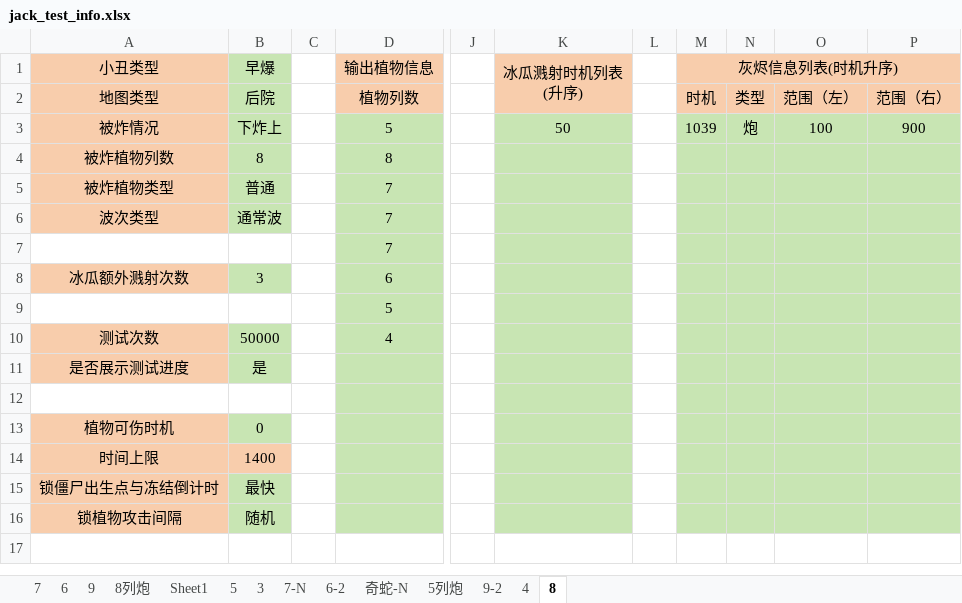
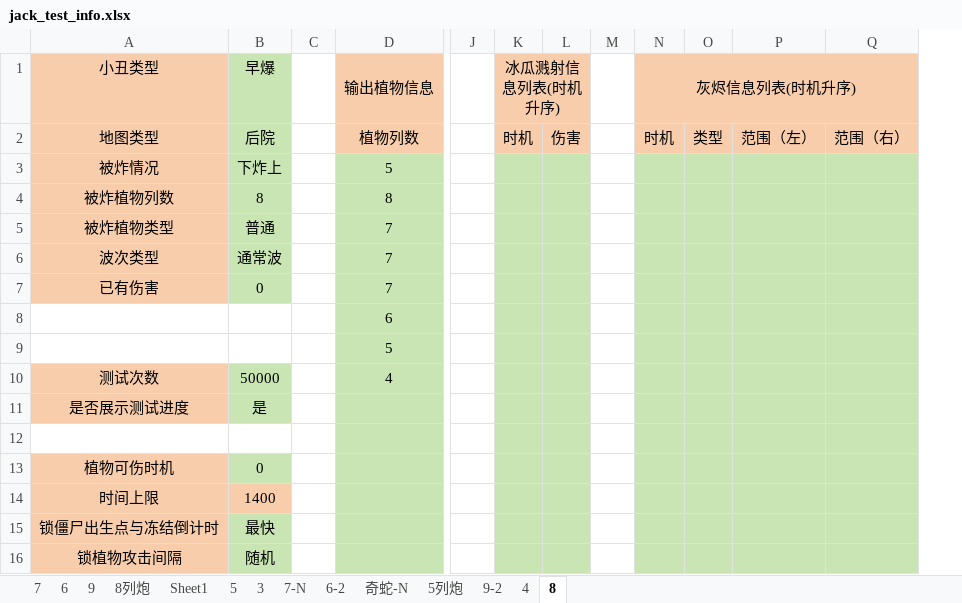
Before and after one commit to Leonhardqwq/simu_cpp, an Excel workbook: Jack/jack_test_info.xlsx, sheet 8, drawn as a sheet; only a part is shown, gaps mark what is left out; values as stored, in another font and other column widths than the file's, no borders; removed rows and columns are numbered as before the commit, all else as after; the diff names each change by its address in the sheet, - before the commit and + after, or states it on an @@ line.

```diff
--- a/Jack/jack_test_info.xlsx (sheet 8)
+++ b/Jack/jack_test_info.xlsx (sheet 8)
-column K (冰瓜溅射时机列表 (升序)), row 3: 50
+column K (冰瓜溅射信息列表(时机升序)), row 2: 时机
+column L, row 2: 伤害
-N3 (灰烬信息列表(时机升序)): 1039
+N3 (灰烬信息列表(时机升序)): (empty)
-O3: 炮
+O3: (empty)
-P3: 100
+P3: (empty)
-Q3: 900
+Q3: (empty)
-A7 (小丑类型): (empty)
+A7 (小丑类型): 已有伤害
-A7 fill: none
+A7 fill: #F8CDAC
-B7 (早爆): (empty)
+B7 (早爆): 0
-B7 fill: none
+B7 fill: #C8E5B3
-A8 (小丑类型): 冰瓜额外溅射次数
+A8 (小丑类型): (empty)
-A8 fill: #F8CDAC
+A8 fill: none
-B8 (早爆): 3
+B8 (早爆): (empty)
-B8 fill: #C8E5B3
+B8 fill: none
```
Also changed, not shown: sheet 8列炮, sheet 4, sheet 6, sheet 奇蛇-N, sheet 7-N, sheet 6-2, 7 more sheets, Enter/enter_test_info.xlsx, 2 other files.
